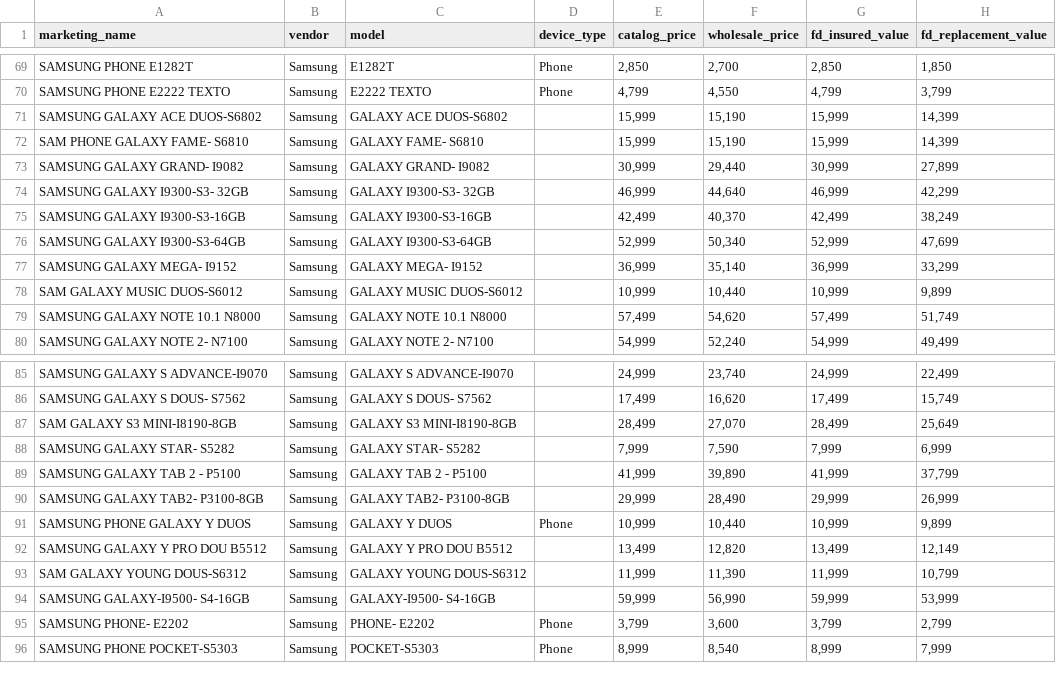
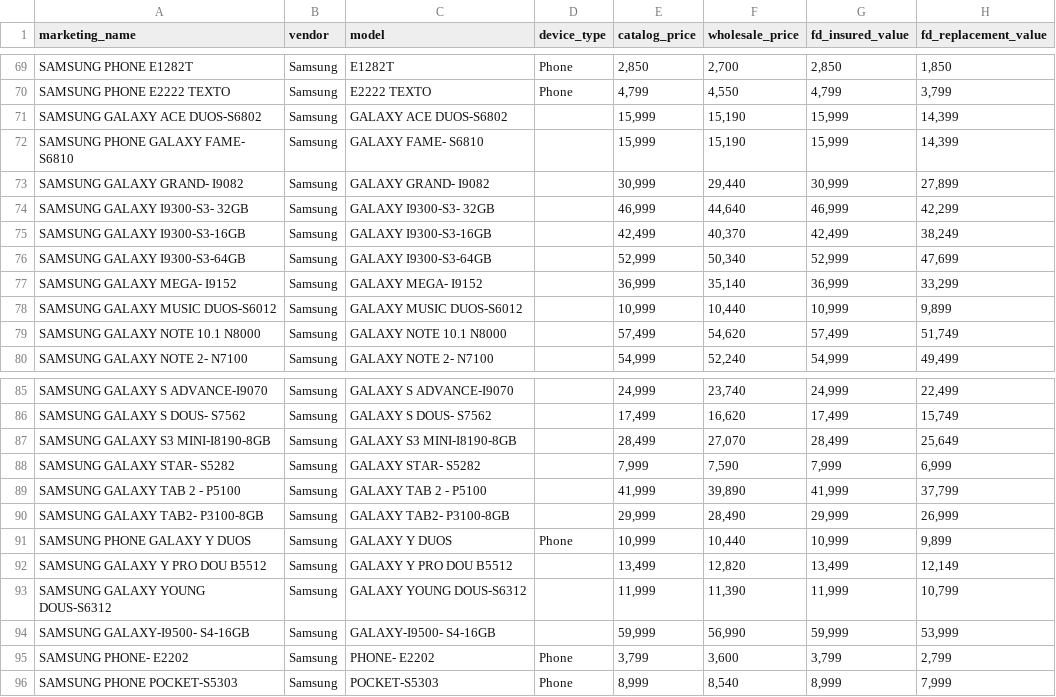
Before and after one commit to kimenye/orientmobileinsurance, a CSV file: doc/data/patches/launch.csv, drawn as a sheet; only a part is shown, gaps mark what is left out; the diff names each change by its address in the sheet, - before the commit and + after, or states it on an @@ line.

```diff
--- a/doc/data/patches/launch.csv
+++ b/doc/data/patches/launch.csv
-A72 (marketing_name): SAM PHONE GALAXY FAME- S6810
+A72 (marketing_name): SAMSUNG PHONE GALAXY FAME- S6810
-A78 (marketing_name): SAM GALAXY MUSIC DUOS-S6012
+A78 (marketing_name): SAMSUNG GALAXY MUSIC DUOS-S6012
-A87 (marketing_name): SAM GALAXY S3 MINI-I8190-8GB
+A87 (marketing_name): SAMSUNG GALAXY S3 MINI-I8190-8GB
-A93 (marketing_name): SAM GALAXY YOUNG DOUS-S6312
+A93 (marketing_name): SAMSUNG GALAXY YOUNG DOUS-S6312
```
Also changed, not shown: doc/data/patches/catalogue_september.csv.
